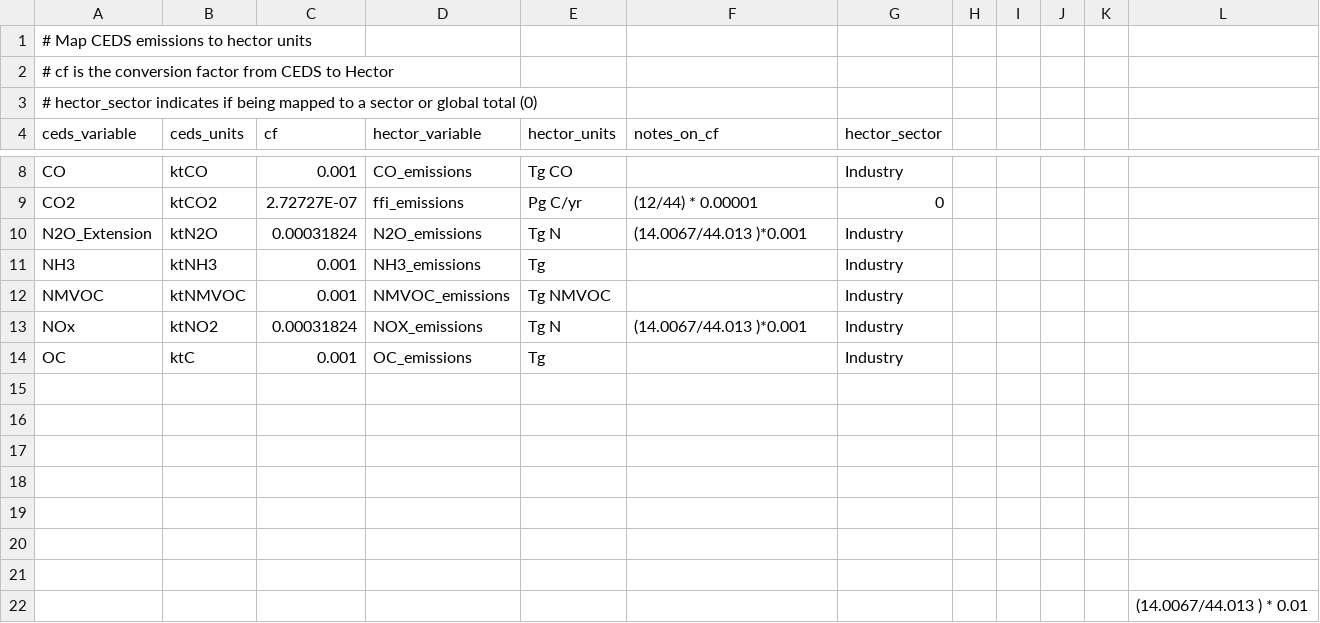
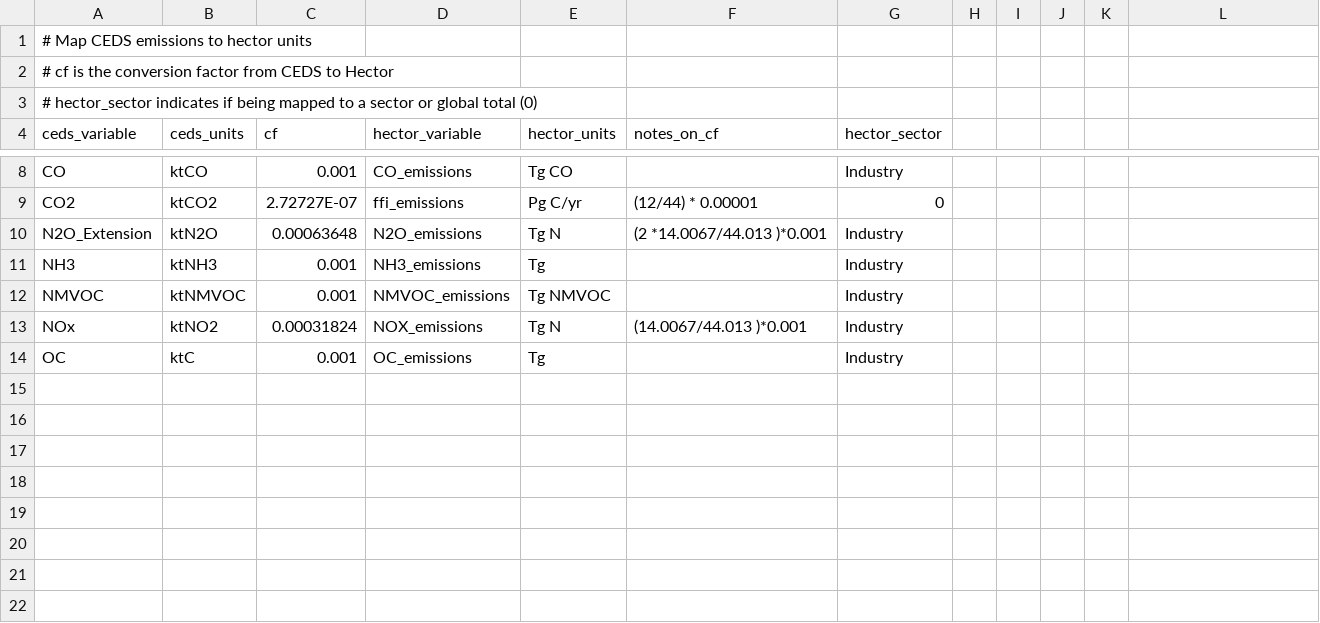
Before and after one commit to JGCRI/ceds4hector, a CSV file: data/mapping/L0.CEDS_hector_mapping.csv, drawn as a sheet; only a part is shown, gaps mark what is left out; the diff names each change by its address in the sheet, - before the commit and + after, or states it on an @@ line.

```diff
--- a/data/mapping/L0.CEDS_hector_mapping.csv
+++ b/data/mapping/L0.CEDS_hector_mapping.csv
-C10 (cf): 0.00031824
+C10 (cf): 0.00063648
-F10 (notes_on_cf): (14.0067/44.013 )*0.001
+F10 (notes_on_cf): (2 *14.0067/44.013 )*0.001
-row 15: (empty)
-row 16: (empty)
-row 17: (empty)
-row 18: (empty)
-row 19: (empty)
-row 20: (empty)
-row 21: (empty)
-row 22:  |  |  |  |  |  |  |  |  |  |  | (14.0067/44.013 ) * 0.01
```
Also changed, not shown: inputs/tables/cmip6_corrected_ssp119_emiss.csv, inputs/tables/cmip6_corrected_ssp126_emiss.csv, 15 other files.
